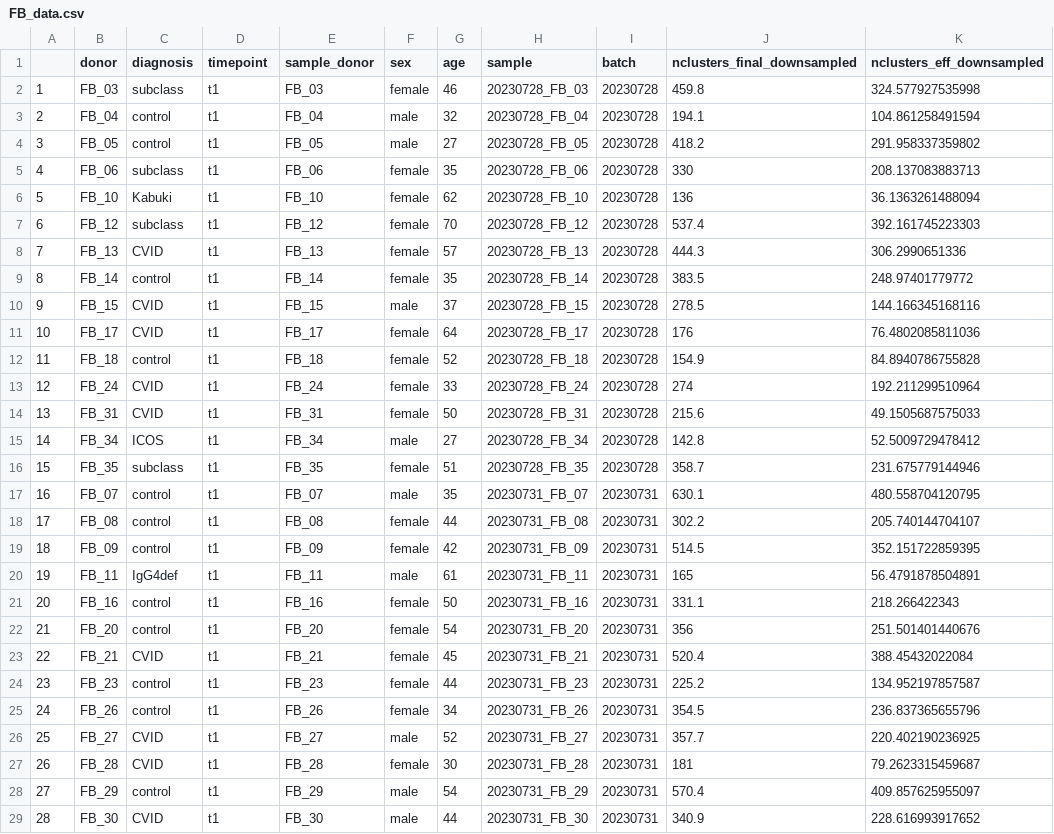
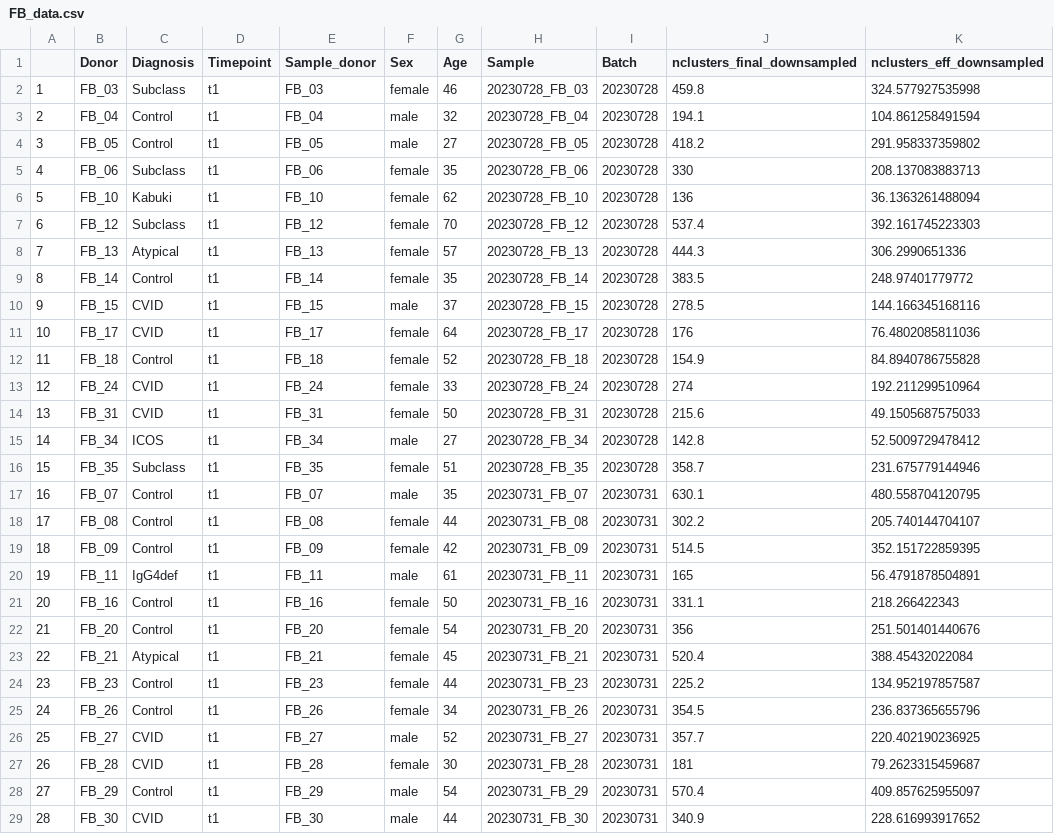
Before and after one commit to bihealth/swibrid_paper, a CSV file: data/FB_data.csv, drawn as a sheet; only a part is shown; the diff covers the shown part only; the diff names each change by its address in the sheet, - before the commit and + after, or states it on an @@ line.

```diff
--- a/data/FB_data.csv
+++ b/data/FB_data.csv
-B1: donor
+B1: Donor
-C1: diagnosis
+C1: Diagnosis
-D1: timepoint
+D1: Timepoint
-E1: sample_donor
+E1: Sample_donor
-F1: sex
+F1: Sex
-G1: age
+G1: Age
-H1: sample
+H1: Sample
-I1: batch
+I1: Batch
-C2 (Diagnosis): subclass
+C2 (Diagnosis): Subclass
-C3:C4 (Diagnosis): control
+C3:C4 (Diagnosis): Control
-C5 (Diagnosis): subclass
+C5 (Diagnosis): Subclass
-C7 (Diagnosis): subclass
+C7 (Diagnosis): Subclass
-C8 (Diagnosis): CVID
+C8 (Diagnosis): Atypical
-C9 (Diagnosis): control
+C9 (Diagnosis): Control
-C12 (Diagnosis): control
+C12 (Diagnosis): Control
-C16 (Diagnosis): subclass
+C16 (Diagnosis): Subclass
-C17:C19 (Diagnosis): control
+C17:C19 (Diagnosis): Control
-C21:C22 (Diagnosis): control
+C21:C22 (Diagnosis): Control
-C23 (Diagnosis): CVID
+C23 (Diagnosis): Atypical
-C24:C25 (Diagnosis): control
+C24:C25 (Diagnosis): Control
-C28 (Diagnosis): control
+C28 (Diagnosis): Control
```
Also changed, not shown: 80 edited cells elsewhere in this file, data/CH12_data.csv, data/CH12_data_noSg.csv, 15 other files.
